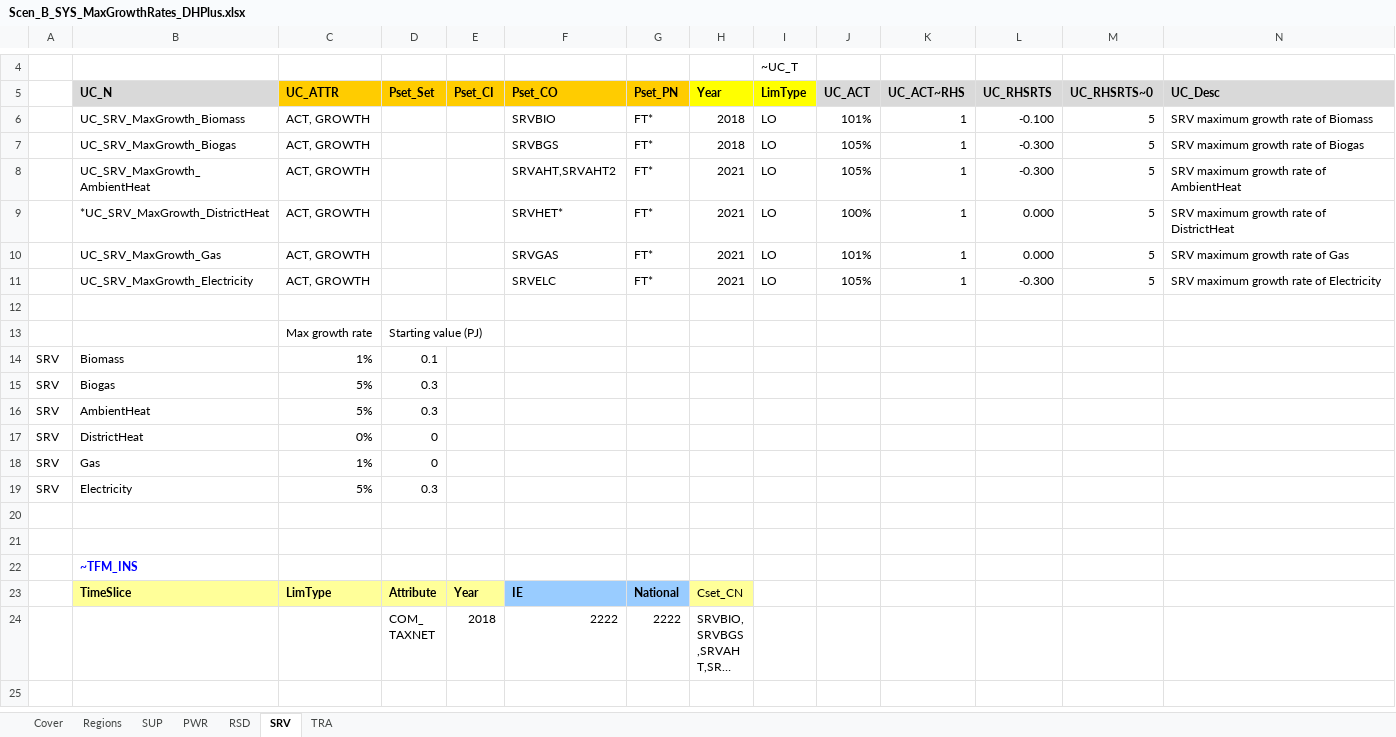
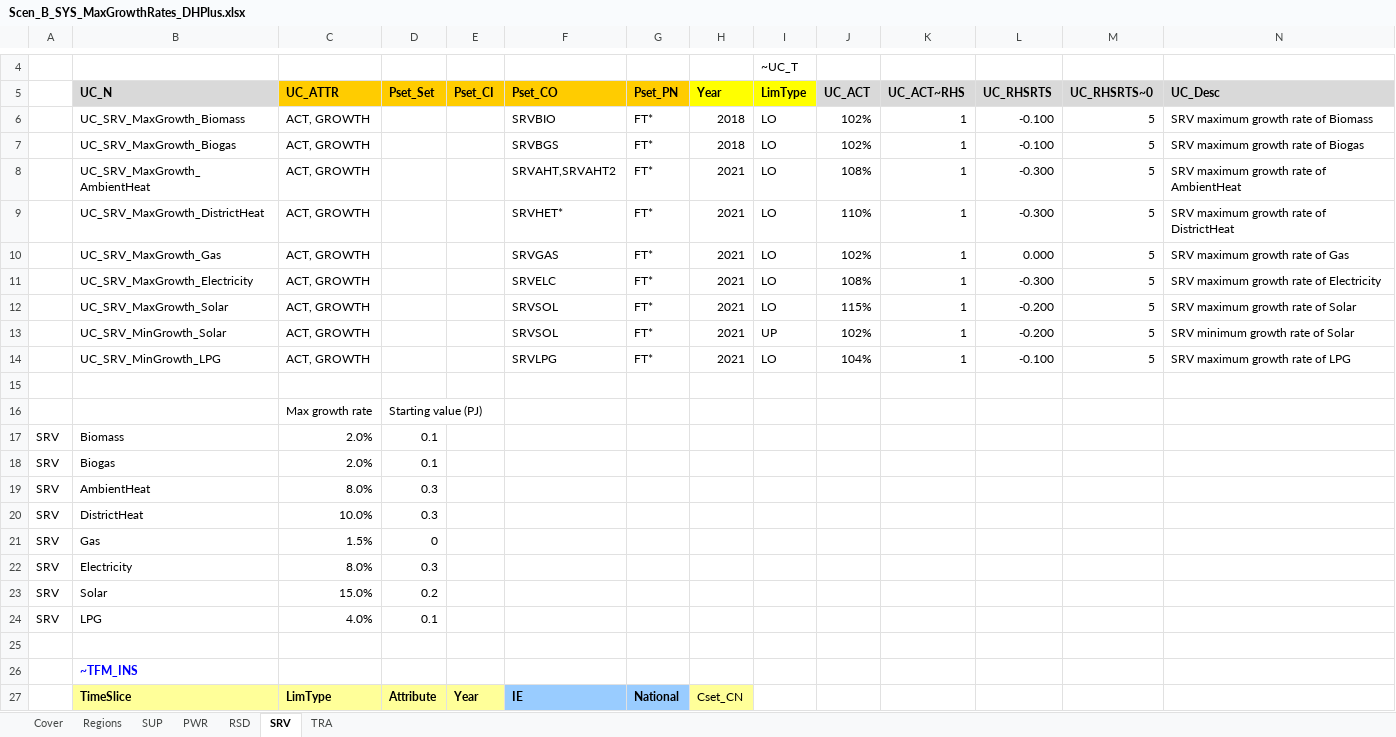
Before and after one commit to MaREI-EPMG/times-ireland-model, an Excel workbook: SuppXLS/Scen_B_SYS_MaxGrowthRates_DHPlus.xlsx, sheet SRV, drawn as a sheet; only a part is shown, gaps mark what is left out; the shorter side is filled out with more unchanged rows; long unchanged cells end in …; values as stored, in another font and other column widths than the file's, no borders; addresses are those after the commit; the diff names each change by its address in the sheet, - before the commit and + after, or states it on an @@ line.

Commit message:
MAx growth set up

```diff
--- a/SuppXLS/Scen_B_SYS_MaxGrowthRates_DHPlus.xlsx (sheet SRV)
+++ b/SuppXLS/Scen_B_SYS_MaxGrowthRates_DHPlus.xlsx (sheet SRV)
-J6 (UC_ACT): 101%
+J6 (UC_ACT): 102%
-J7 (UC_ACT): 105%
+J7 (UC_ACT): 102%
-L7 (UC_RHSRTS): -0.300
+L7 (UC_RHSRTS): -0.100
-J8 (UC_ACT): 105%
+J8 (UC_ACT): 108%
-B9 (UC_N): *UC_SRV_MaxGrowth_DistrictHeat
+B9 (UC_N): UC_SRV_MaxGrowth_DistrictHeat
-J9 (UC_ACT): 100%
+J9 (UC_ACT): 110%
-L9 (UC_RHSRTS): 0.000
+L9 (UC_RHSRTS): -0.300
-J10 (UC_ACT): 101%
+J10 (UC_ACT): 102%
-J11 (UC_ACT): 105%
+J11 (UC_ACT): 108%
+row 12:  | UC_SRV_MaxGrowth_Solar | ACT, GROWTH |  |  | SRVSOL | FT* | 2021 | LO | 115% | 1 | -0.200 | 5 | SRV maximum growth rate of Solar
+row 13:  | UC_SRV_MinGrowth_Solar | ACT, GROWTH |  |  | SRVSOL | FT* | 2021 | UP | 102% | 1 | -0.200 | 5 | SRV minimum growth rate of Solar
+row 14:  | UC_SRV_MinGrowth_LPG | ACT, GROWTH |  |  | SRVLPG | FT* | 2021 | LO | 104% | 1 | -0.100 | 5 | SRV maximum growth rate of LPG
-C17 (UC_ATTR): 1%
+C17 (UC_ATTR): 2.0%
-C18 (UC_ATTR): 5%
+C18 (UC_ATTR): 2.0%
-D18 (Pset_Set): 0.3
+D18 (Pset_Set): 0.1
-C19 (UC_ATTR): 5%
+C19 (UC_ATTR): 8.0%
-C20 (UC_ATTR): 0%
+C20 (UC_ATTR): 10.0%
-D20 (Pset_Set): 0
+D20 (Pset_Set): 0.3
-C21 (UC_ATTR): 1%
+C21 (UC_ATTR): 1.5%
-C22 (UC_ATTR): 5%
+C22 (UC_ATTR): 8.0%
-row 23: (empty)
+row 23: SRV | Solar | 15.0% | 0.2
+row 24: SRV | LPG | 4.0% | 0.1
```
Also changed, not shown: sheet PWR, sheet RSD, formulas that keep their value, SuppXLS/Scen_B_SYS_MaxGrowthRates_NoDH.xlsx.
